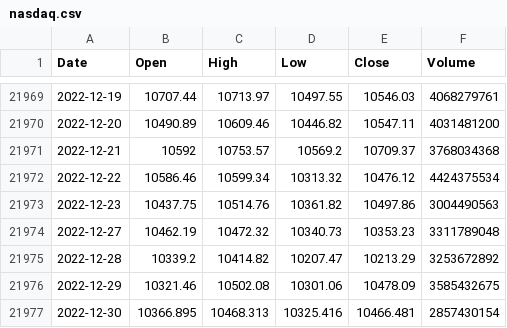
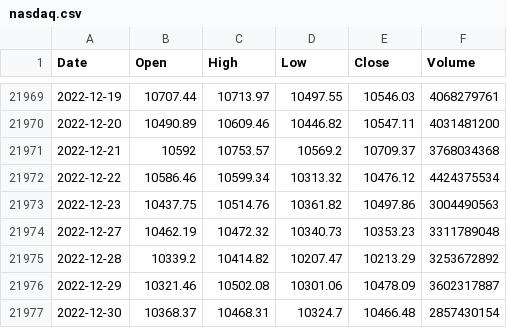
Before and after one commit to KwangYeol/stock-now, a CSV file: index/nasdaq.csv, drawn as a sheet; only a part is shown, gaps mark what is left out.

```diff
--- a/index/nasdaq.csv
+++ b/index/nasdaq.csv
@@ -21975,3 +21975,3 @@ Date,Open,High,Low,Close,Volume
 2022-12-28,10339.2,10414.82,10207.47,10213.29,3253672892
-2022-12-29,10321.46,10502.08,10301.06,10478.09,3585432675
-2022-12-30,10366.895,10468.313,10325.416,10466.481,2857430154
+2022-12-29,10321.46,10502.08,10301.06,10478.09,3602317887
+2022-12-30,10368.37,10468.31,10324.7,10466.48,2857430154
```
Also changed, not shown: index/dax.csv, index/nikkei225.csv, 2 other files.
